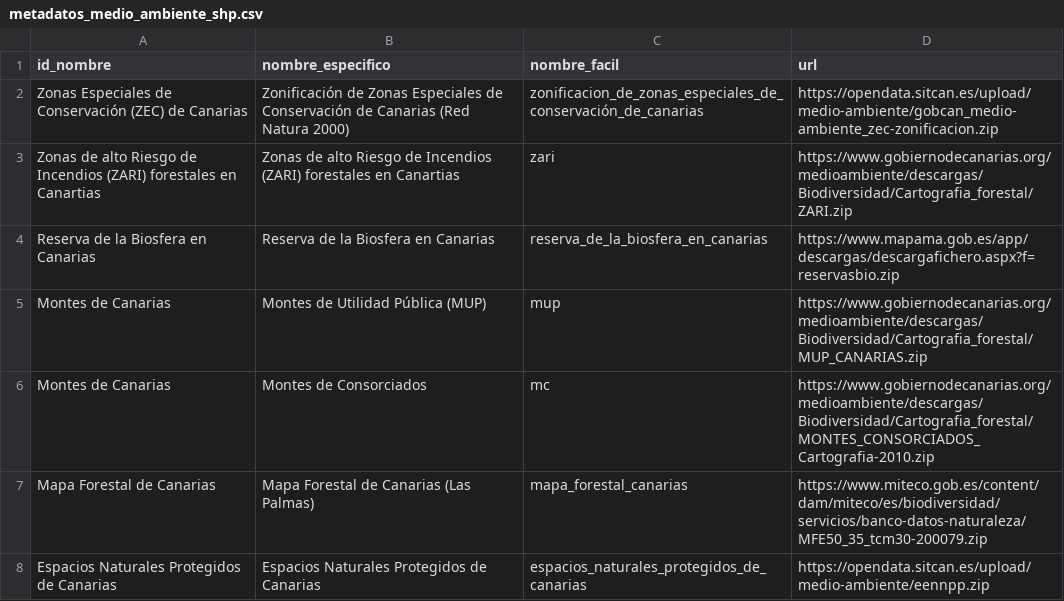
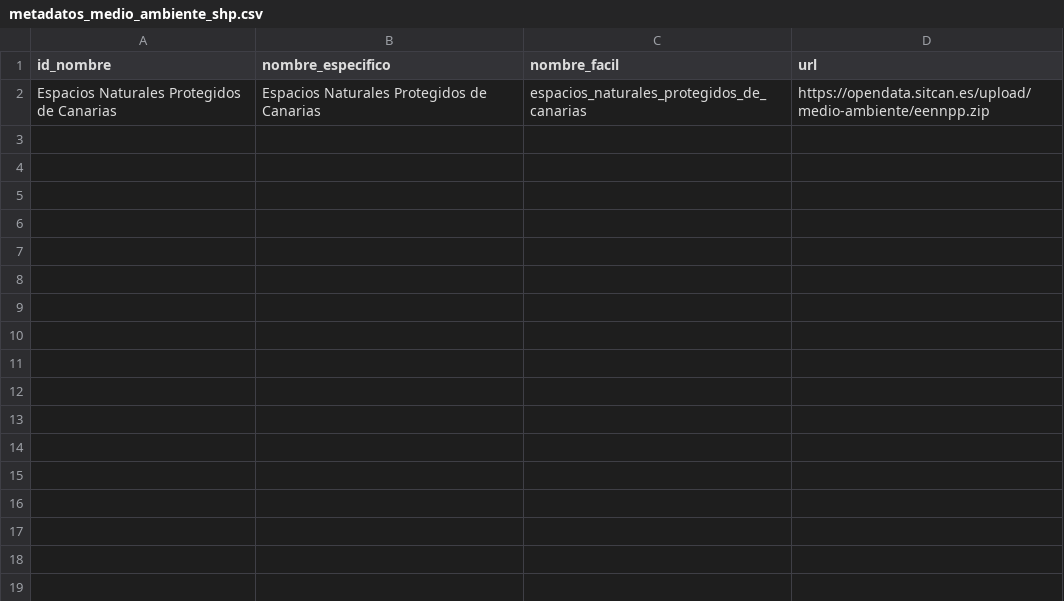
Before and after one commit to Juankkar/QGIS_IDECanarias_data, a CSV file: metadata/metadatos_medio_ambiente_shp.csv, drawn as a sheet; the diff names each change by its address in the sheet, - before the commit and + after, or states it on an @@ line.

Commit message:
Único script para descarga de datos y automatizar la lectura de las capas de vectores

```diff
--- a/metadata/metadatos_medio_ambiente_shp.csv
+++ b/metadata/metadatos_medio_ambiente_shp.csv
-row 2: Zonas Especiales de Conservación (ZEC) de Canarias | Zonificación de Zonas Especiales de Conservación de Canarias (Red Natura 2000) | zonificacion_de_zonas_especiales_de_conservación_de_canarias | https://opendata.sitcan.es/upload/medio-ambiente/gobcan_medio-ambiente_zec-zonificacion.zip
-row 3: Zonas de alto Riesgo de Incendios (ZARI) forestales en Canartias | Zonas de alto Riesgo de Incendios (ZARI) forestales en Canartias | zari | https://www.gobiernodecanarias.org/medioambiente/descargas/Biodiversidad/Cartografia_forestal/ZARI.zip
-row 4: Reserva de la Biosfera en Canarias | Reserva de la Biosfera en Canarias | reserva_de_la_biosfera_en_canarias | https://www.mapama.gob.es/app/descargas/descargafichero.aspx?f=reservasbio.zip
-row 5: Montes de Canarias | Montes de Utilidad Pública (MUP) | mup | https://www.gobiernodecanarias.org/medioambiente/descargas/Biodiversidad/Cartografia_forestal/MUP_CANARIAS.zip
-row 6: Montes de Canarias | Montes de Consorciados | mc | https://www.gobiernodecanarias.org/medioambiente/descargas/Biodiversidad/Cartografia_forestal/MONTES_CONSORCIADOS_Cartografia-2010.zip
-row 7: Mapa Forestal de Canarias | Mapa Forestal de Canarias (Las Palmas) | mapa_forestal_canarias | https://www.miteco.gob.es/content/dam/miteco/es/biodiversidad/servicios/banco-datos-naturaleza/MFE50_35_tcm30-200079.zip
```
Also changed, not shown: 12 other files.
